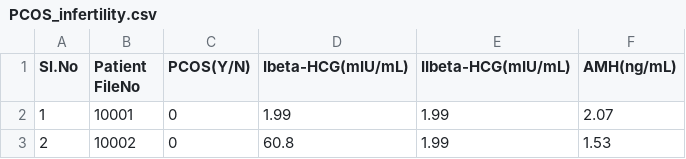
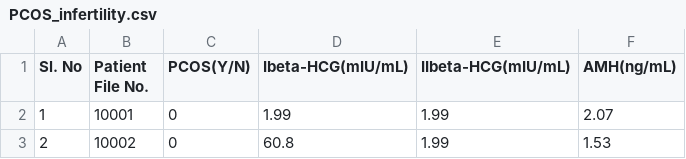
Before and after one commit to tina-m-dev/pcos, a CSV file: pcos_data/PCOS_infertility.csv, drawn as a sheet; only a part is shown.

Commit message:
Update PCOS_infertility.csv

```diff
--- a/pcos_data/PCOS_infertility.csv
+++ b/pcos_data/PCOS_infertility.csv
@@ -1,2 +1,2 @@
-Sl.No,Patient FileNo,PCOS(Y/N),Ibeta-HCG(mIU/mL),IIbeta-HCG(mIU/mL),AMH(ng/mL)
+Sl. No,Patient File No.,PCOS(Y/N),Ibeta-HCG(mIU/mL),IIbeta-HCG(mIU/mL),AMH(ng/mL)
 1,10001,0,1.99,1.99,2.07
```
